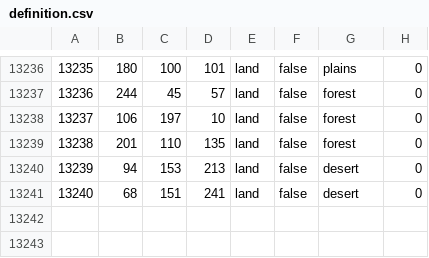
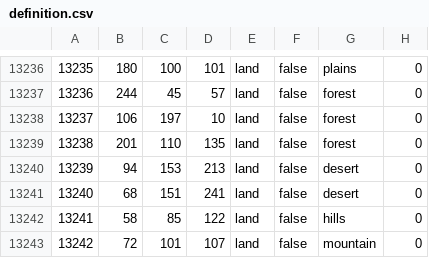
Before and after one commit to captaingen/World-in-Ashes, a CSV file: map/definition.csv, drawn as a sheet; only a part is shown, gaps mark what is left out.

```diff
--- a/map/definition.csv
+++ b/map/definition.csv
@@ -13241 +13241,3 @@
 13240;68;151;241;land;false;desert;0
+13241;58;85;122;land;false;hills;0
+13242;72;101;107;land;false;mountain;0
```
Also changed, not shown: 9 other files.
